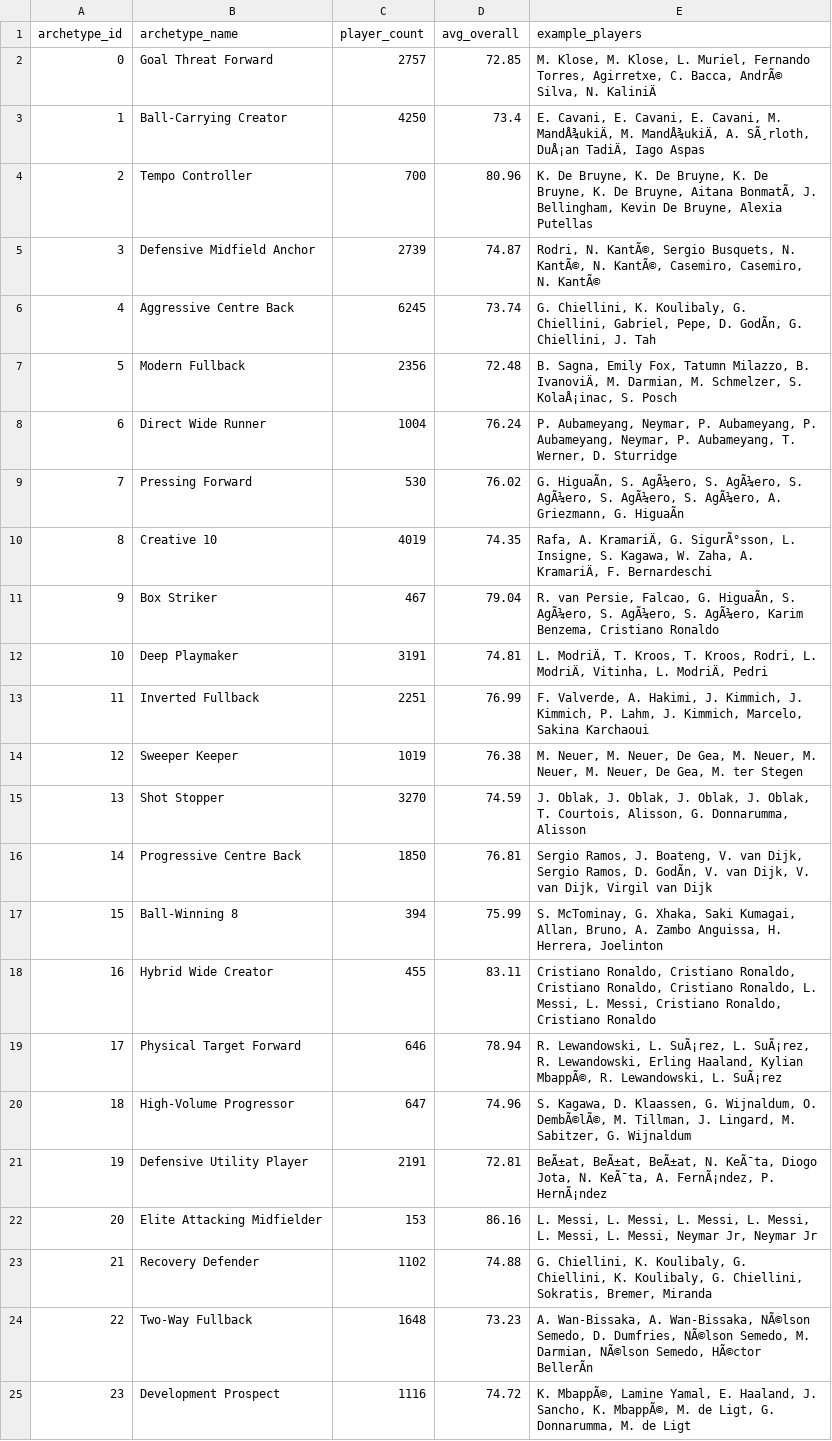
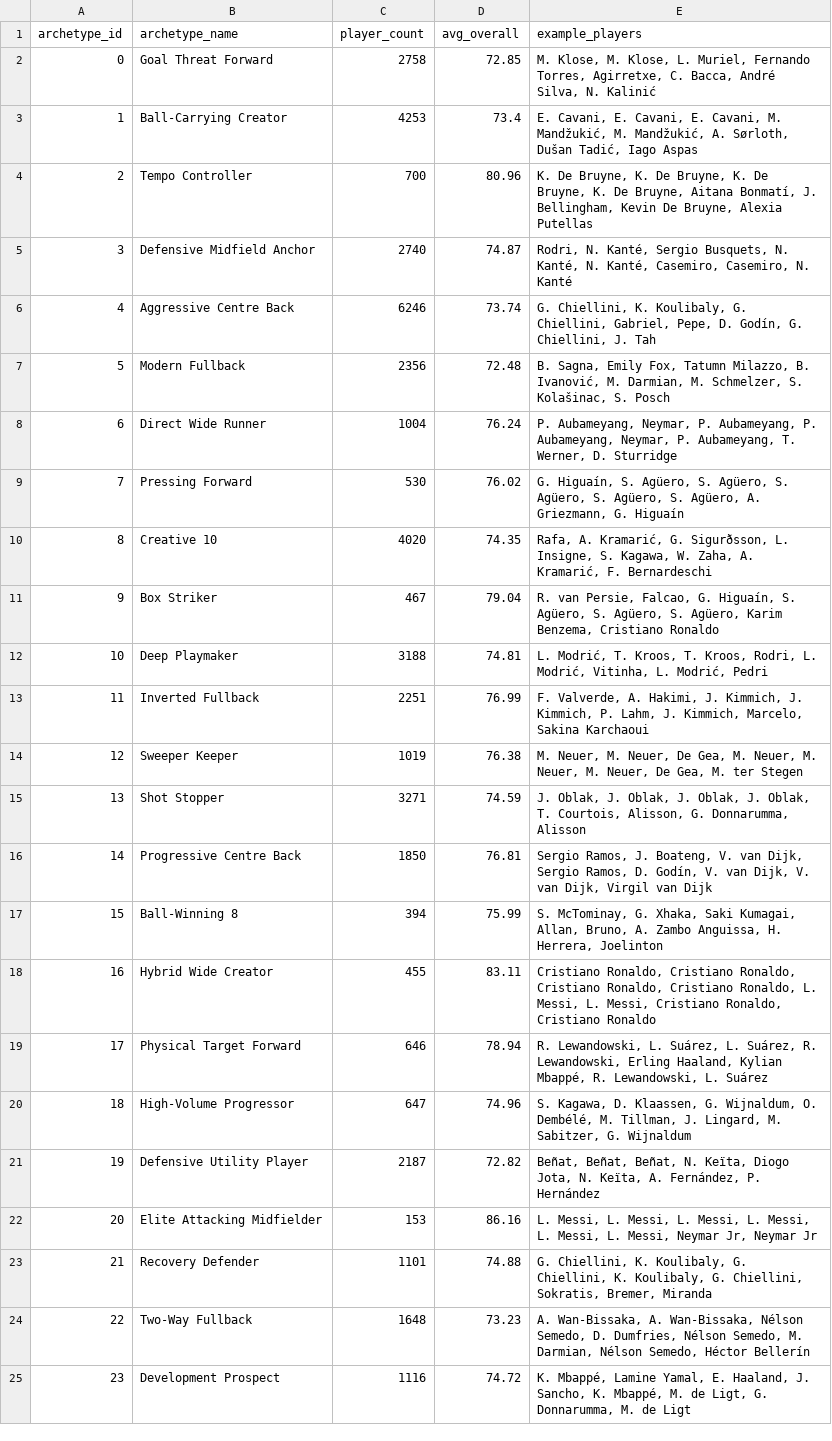
Before and after one commit to tmnnngs247/Eternal_World_Cup, a CSV file: data/processed/archetypes.csv, drawn as a sheet; the diff names each change by its address in the sheet, - before the commit and + after, or states it on an @@ line.

```diff
--- a/data/processed/archetypes.csv
+++ b/data/processed/archetypes.csv
-C2 (player_count): 2757
+C2 (player_count): 2758
-E2 (example_players): …C. Bacca, AndrÃ© Silva, N. KaliniÄ
+E2 (example_players): …C. Bacca, André Silva, N. Kalinić
-C3 (player_count): 4250
+C3 (player_count): 4253
-E3 (example_players): …Cavani, M. MandÅ¾ukiÄ, M. MandÅ¾ukiÄ, A. SÃ¸rloth, DuÅ¡an TadiÄ, Iago Aspas
+E3 (example_players): …Cavani, M. Mandžukić, M. Mandžukić, A. Sørloth, Dušan Tadić, Iago Aspas
-E4 (example_players): …Bruyne, Aitana BonmatÃ, J. Bellingham,…
+E4 (example_players): …Bruyne, Aitana Bonmatí, J. Bellingham,…
-C5 (player_count): 2739
+C5 (player_count): 2740
-E5 (example_players): Rodri, N. KantÃ©, Sergio Busquets, N. KantÃ©, N. KantÃ©, Casemiro, Casemiro, N. KantÃ©
+E5 (example_players): Rodri, N. Kanté, Sergio Busquets, N. Kanté, N. Kanté, Casemiro, Casemiro, N. Kanté
-C6 (player_count): 6245
+C6 (player_count): 6246
-E6 (example_players): …Pepe, D. GodÃn, G. Chiellini,…
+E6 (example_players): …Pepe, D. Godín, G. Chiellini,…
-E7 (example_players): …Milazzo, B. IvanoviÄ, M. Darmian, M. Schmelzer, S. KolaÅ¡inac, S. Posch
+E7 (example_players): …Milazzo, B. Ivanović, M. Darmian, M. Schmelzer, S. Kolašinac, S. Posch
-E9 (example_players): G. HiguaÃn, S. AgÃ¼ero, S. AgÃ¼ero, S. AgÃ¼ero, S. AgÃ¼ero, S. AgÃ¼ero, A. Griezmann, G. HiguaÃn
+E9 (example_players): G. Higuaín, S. Agüero, S. Agüero, S. Agüero, S. Agüero, S. Agüero, A. Griezmann, G. Higuaín
-C10 (player_count): 4019
+C10 (player_count): 4020
-E10 (example_players): Rafa, A. KramariÄ, G. SigurÃ°sson, L. Insigne, S. Kagawa, W. Zaha, A. KramariÄ, F. Bernardeschi
+E10 (example_players): Rafa, A. Kramarić, G. Sigurðsson, L. Insigne, S. Kagawa, W. Zaha, A. Kramarić, F. Bernardeschi
-E11 (example_players): …Falcao, G. HiguaÃn, S. AgÃ¼ero, S. AgÃ¼ero, S. AgÃ¼ero, Karim Benzema,…
+E11 (example_players): …Falcao, G. Higuaín, S. Agüero, S. Agüero, S. Agüero, Karim Benzema,…
-C12 (player_count): 3191
+C12 (player_count): 3188
-E12 (example_players): L. ModriÄ, T. Kroos, T. Kroos, Rodri, L. ModriÄ, Vitinha, L. ModriÄ, Pedri
+E12 (example_players): L. Modrić, T. Kroos, T. Kroos, Rodri, L. Modrić, Vitinha, L. Modrić, Pedri
-C15 (player_count): 3270
+C15 (player_count): 3271
-E16 (example_players): …Ramos, D. GodÃn, V. van…
+E16 (example_players): …Ramos, D. Godín, V. van…
-E19 (example_players): …Lewandowski, L. SuÃ¡rez, L. SuÃ¡rez, R. Lewandowski, Erling Haaland, Kylian MbappÃ©, R. Lewandowski, L. SuÃ¡rez
+E19 (example_players): …Lewandowski, L. Suárez, L. Suárez, R. Lewandowski, Erling Haaland, Kylian Mbappé, R. Lewandowski, L. Suárez
-E20 (example_players): …Wijnaldum, O. DembÃ©lÃ©, M. Tillman,…
+E20 (example_players): …Wijnaldum, O. Dembélé, M. Tillman,…
-C21 (player_count): 2191
+C21 (player_count): 2187
-D21 (avg_overall): 72.81
+D21 (avg_overall): 72.82
-E21 (example_players): BeÃ±at, BeÃ±at, BeÃ±at, N. KeÃ¯ta, Diogo Jota, N. KeÃ¯ta, A. FernÃ¡ndez, P. HernÃ¡ndez
+E21 (example_players): Beñat, Beñat, Beñat, N. Keïta, Diogo Jota, N. Keïta, A. Fernández, P. Hernández
-C23 (player_count): 1102
+C23 (player_count): 1101
-E24 (example_players): …A. Wan-Bissaka, NÃ©lson Semedo, D. Dumfries, NÃ©lson Semedo, M. Darmian, NÃ©lson Semedo, HÃ©ctor BellerÃn
+E24 (example_players): …A. Wan-Bissaka, Nélson Semedo, D. Dumfries, Nélson Semedo, M. Darmian, Nélson Semedo, Héctor Bellerín
-E25 (example_players): K. MbappÃ©, Lamine Yamal, E. Haaland, J. Sancho, K. MbappÃ©, M. de…
+E25 (example_players): K. Mbappé, Lamine Yamal, E. Haaland, J. Sancho, K. Mbappé, M. de…
```
Also changed, not shown: data/processed/similarity_examples.csv, models/autoencoder_training_loss.csv, 3 other files.
